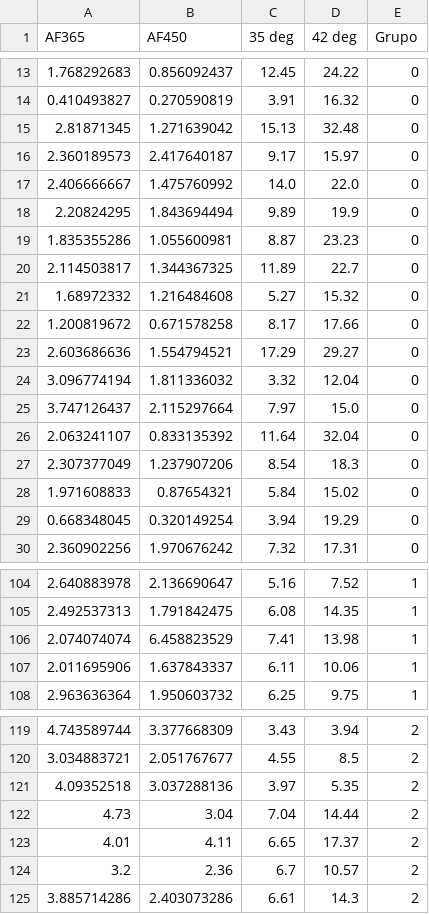
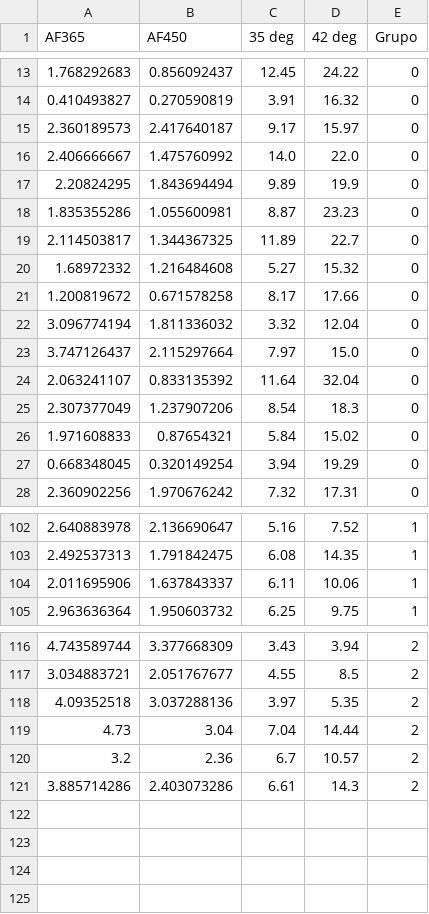
Before and after one commit to alberto-mm/TFM-diagnostico-diabetes-IA, a CSV file: datos/datos_filtrados.csv, drawn as a sheet; only a part is shown, gaps mark what is left out; the diff names each change by its address in the sheet, - before the commit and + after, or states it on an @@ line.

Commit message:
Corrección del análisis exploratorio y del dataset filtrado

```diff
--- a/datos/datos_filtrados.csv
+++ b/datos/datos_filtrados.csv
-row 15: 2.81871345 | 1.271639042 | 15.13 | 32.48 | 0
-row 23: 2.603686636 | 1.554794521 | 17.29 | 29.27 | 0
-row 106: 2.074074074 | 6.458823529 | 7.41 | 13.98 | 1
-row 123: 4.01 | 4.11 | 6.65 | 17.37 | 2
```
Also changed, not shown: 1 other file.
